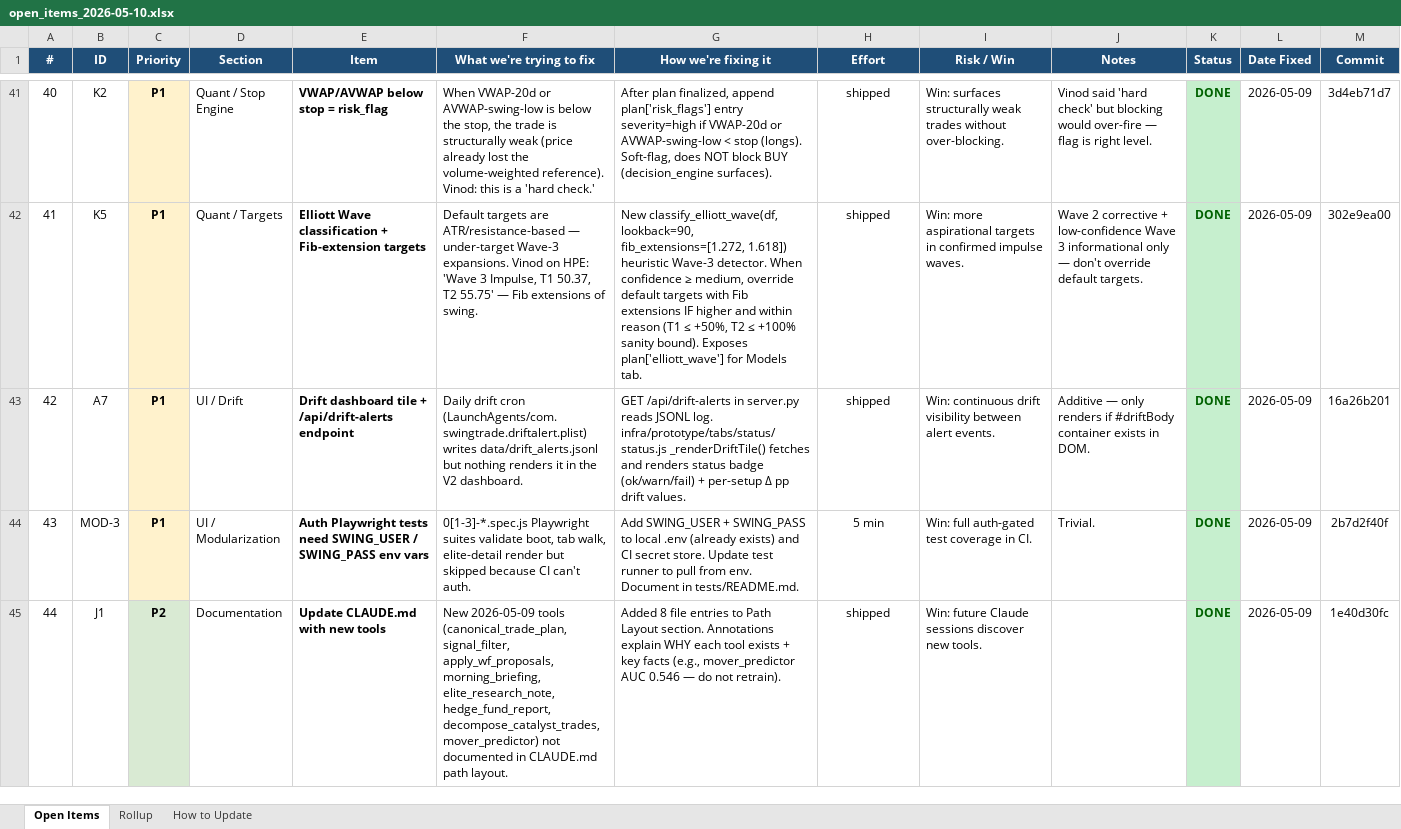
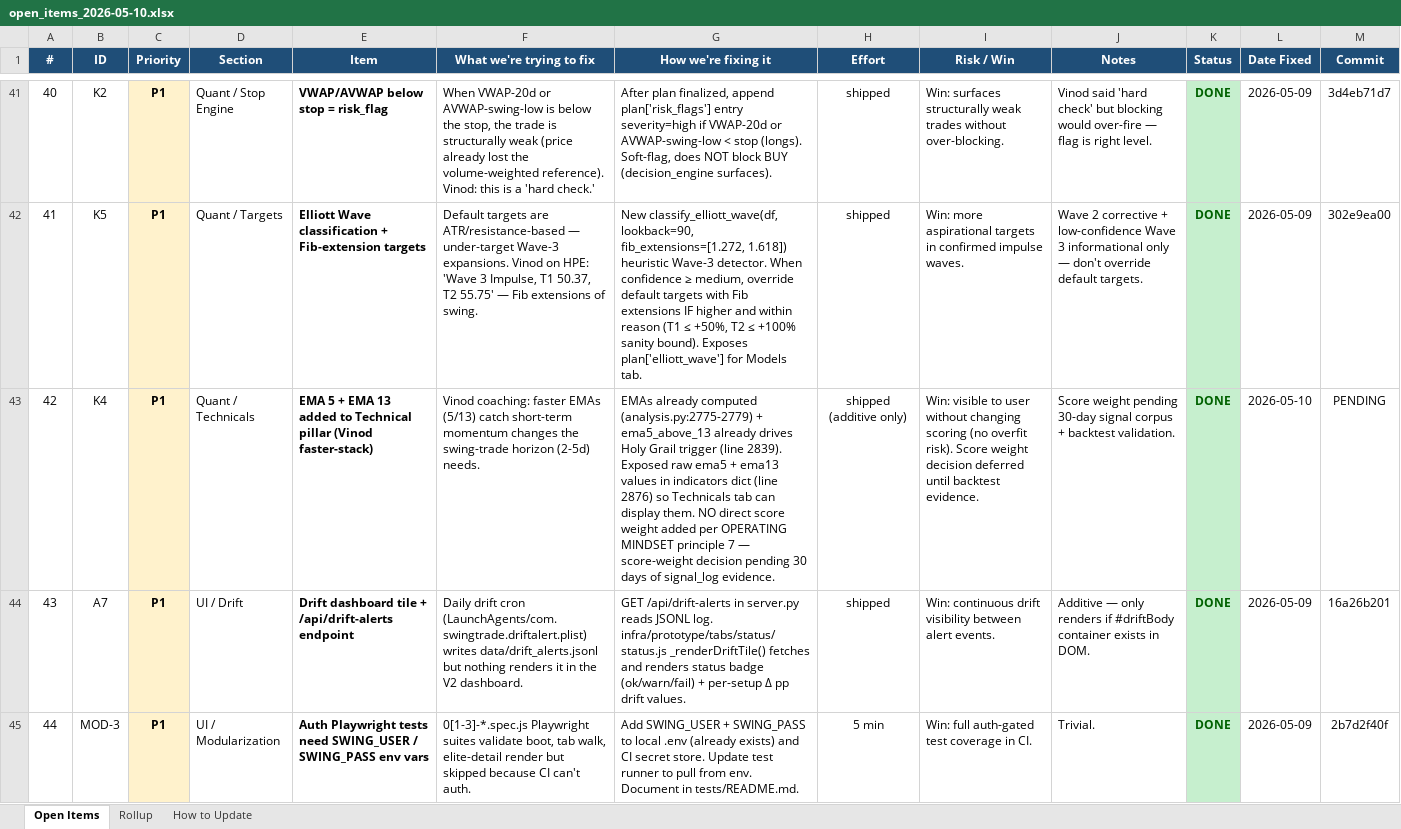
Before and after one commit to mystocktrades2024-sudo/BullVeda, an Excel workbook: cache/open_items_2026-05-10.xlsx, sheet Open Items, drawn as a sheet; only a part is shown, gaps mark what is left out; the shorter side is filled out with more unchanged rows; values as stored, in another font and other column widths than the file's, no borders; addresses are those after the commit; the diff covers the shown part only; the diff names each change by its address in the sheet, - before the commit and + after, or states it on an @@ line.

```diff
--- a/cache/open_items_2026-05-10.xlsx (sheet Open Items)
+++ b/cache/open_items_2026-05-10.xlsx (sheet Open Items)
+row 43: 42 | K4 | P1 | Quant / Technicals | EMA 5 + EMA 13 added to Technical pillar (Vinod faster-stack) | Vinod coaching: faster EMAs (5/13) catch short-term momentum changes the swing-trade horizon (2-5d) needs. | EMAs already computed (analysis.py:2775-2779) + ema5_above_13 already drives Holy Grail trigger (line 2839). Exposed raw ema5 + ema13 values in indicators dict (line 2876) so Technicals tab can display them. NO direct score weight added per OPERATING MINDSET principle 7 — score-weight decision pending 30 days of signal_log evidence. | shipped (additive only) | Win: visible to user without changing scoring (no overfit risk). Score weight decision deferred until backtest evidence. | Score weight pending 30-day signal corpus + backtest validation. | DONE | 2026-05-10 | PENDING
@@ column A (#) renumbered between rows 44 and 57 @@
```
Also changed, not shown: 1 added row elsewhere in this sheet, sheet Rollup, 4 other files.
